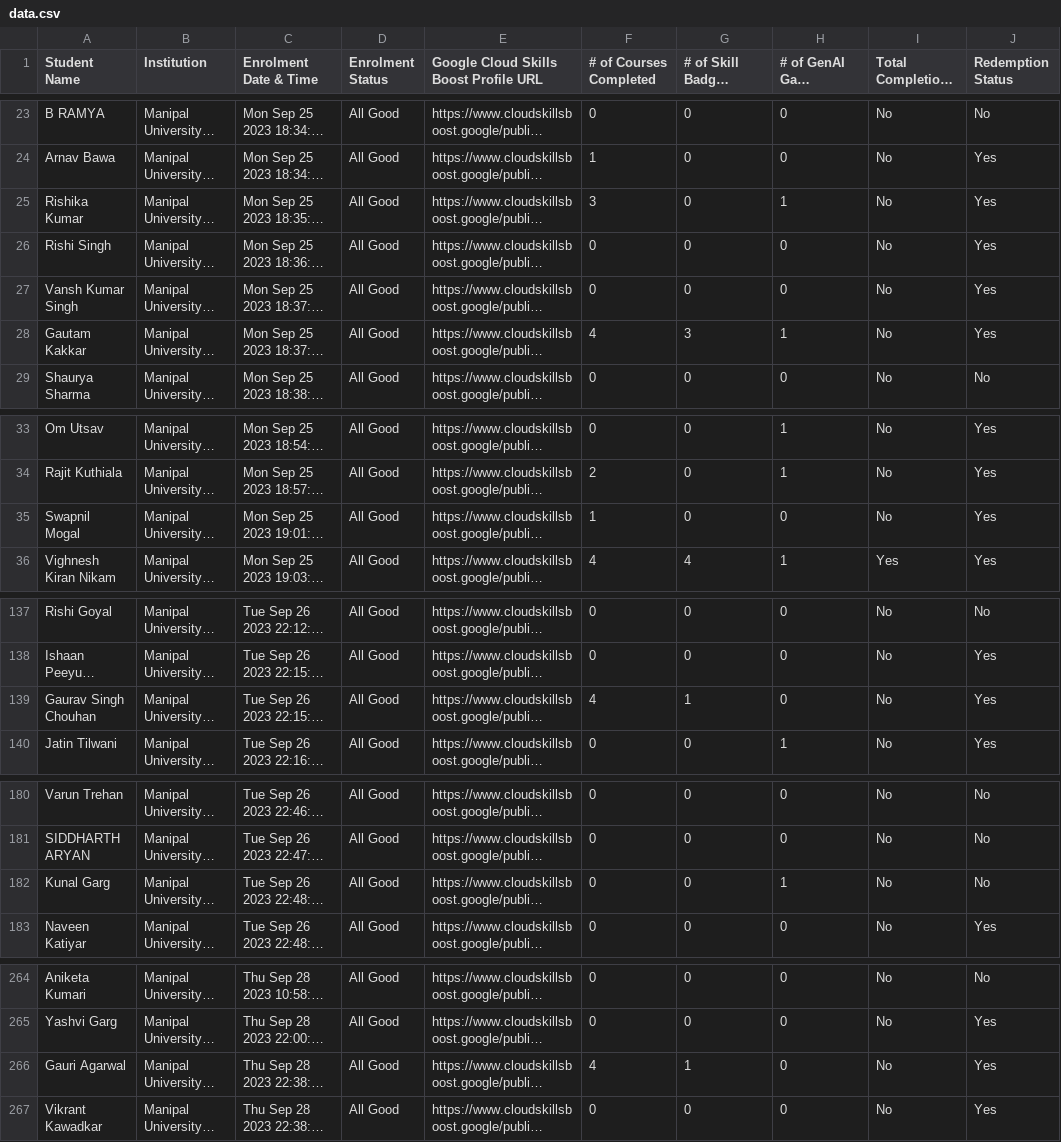
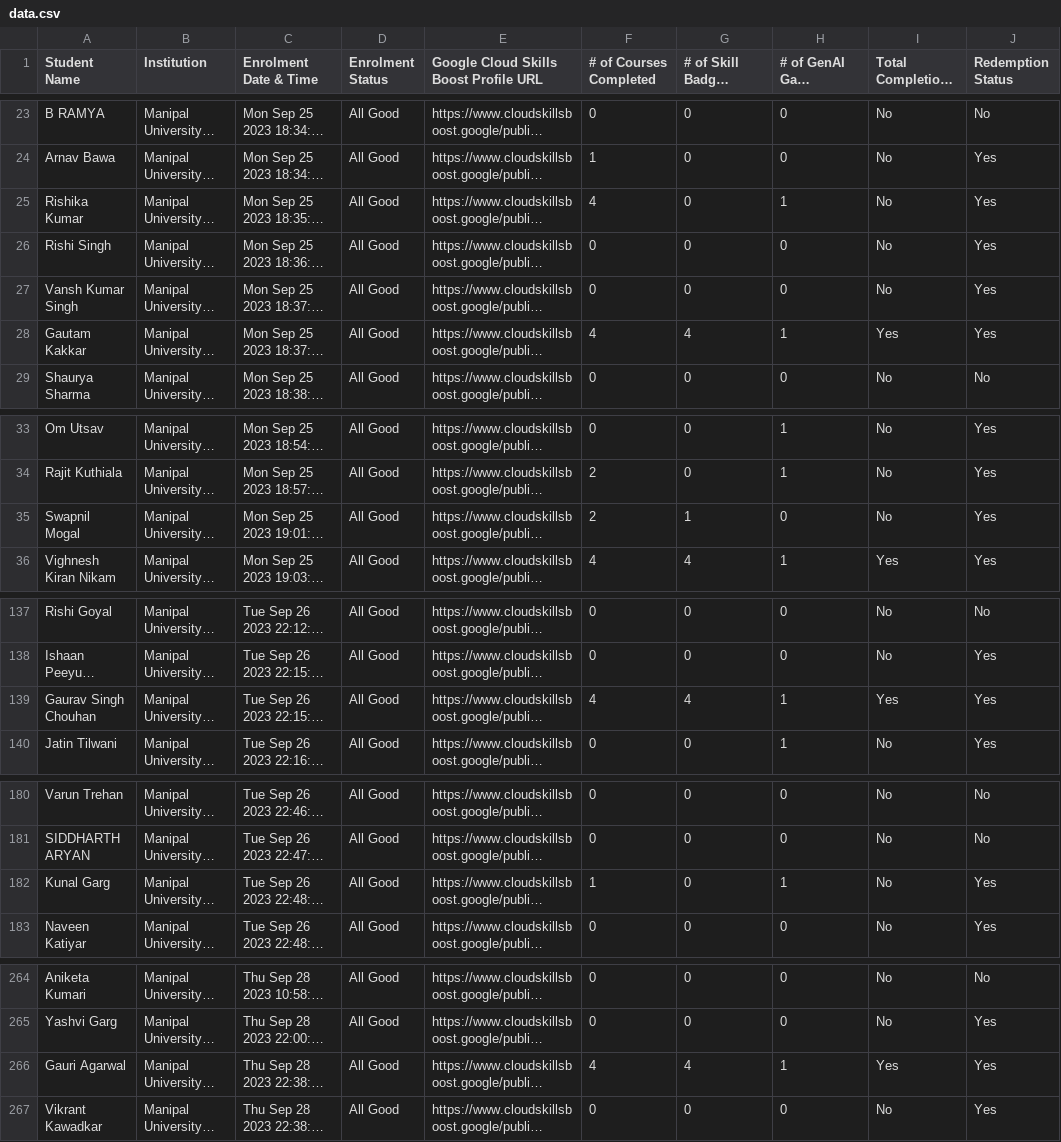
Before and after one commit to GDSC-Manipal-University-Jaipur/30-Days-of-Google-Cloud---MUJ, a CSV file: data.csv, drawn as a sheet; only a part is shown, gaps mark what is left out; long unchanged cells end in …; the diff covers the shown part only; the diff names each change by its address in the sheet, - before the commit and + after, or states it on an @@ line.

```diff
--- a/data.csv
+++ b/data.csv
-F25 (# of Courses Completed): 3
+F25 (# of Courses Completed): 4
-G28 (# of Skill Badges Completed): 3
+G28 (# of Skill Badges Completed): 4
-I28: No
+I28: Yes
-F35 (# of Courses Completed): 1
+F35 (# of Courses Completed): 2
-G35 (# of Skill Badges Completed): 0
+G35 (# of Skill Badges Completed): 1
-G139 (# of Skill Badges Completed): 1
+G139 (# of Skill Badges Completed): 4
-H139 (# of GenAI Game Completed): 0
+H139 (# of GenAI Game Completed): 1
-I139: No
+I139: Yes
-F182 (# of Courses Completed): 0
+F182 (# of Courses Completed): 1
-J182 (Redemption Status): No
+J182 (Redemption Status): Yes
-G266 (# of Skill Badges Completed): 1
+G266 (# of Skill Badges Completed): 4
-H266 (# of GenAI Game Completed): 0
+H266 (# of GenAI Game Completed): 1
-I266: No
+I266: Yes
```
Also changed, not shown: 10 edited cells elsewhere in this file, 1 other file.
